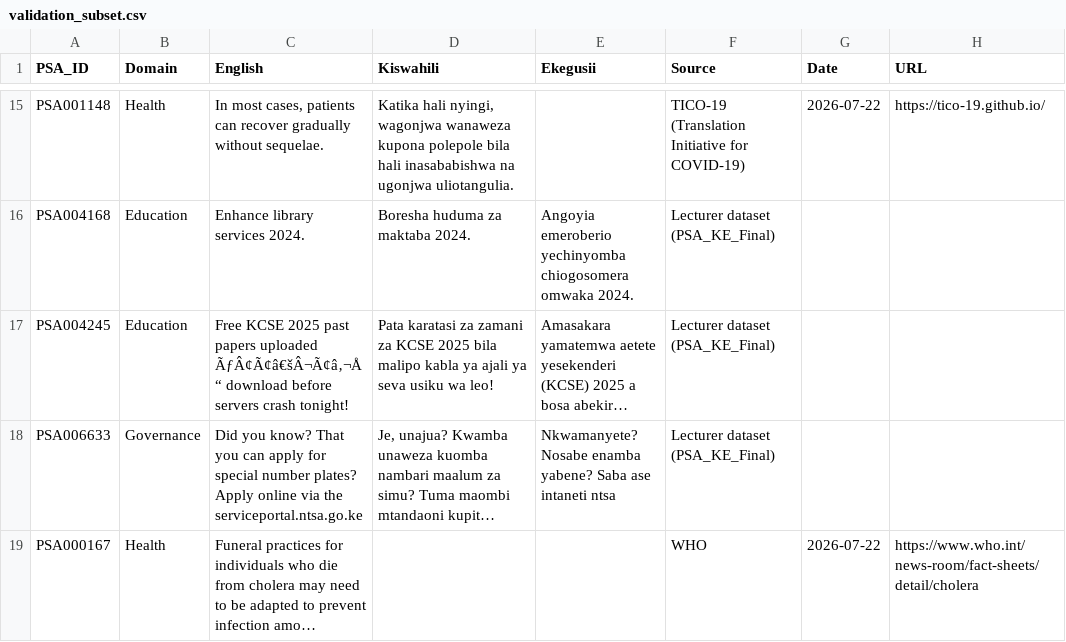
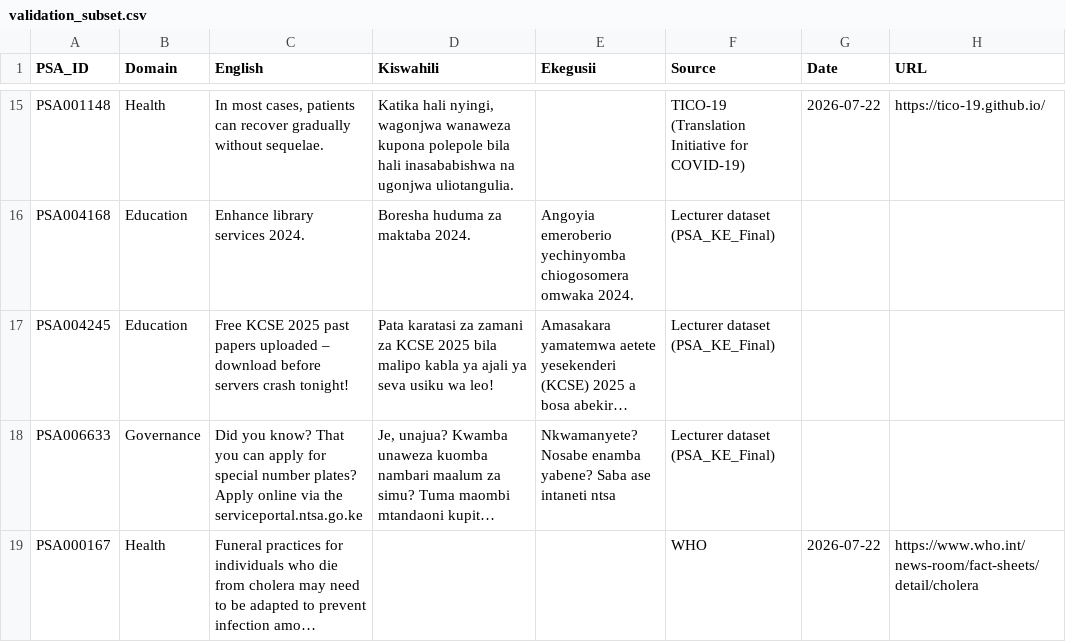
Before and after one commit to LEVIN0/Machine_Translation_For_PSA_Group10, a CSV file: data/validation/validation_subset.csv, drawn as a sheet; only a part is shown, gaps mark what is left out; long unchanged cells end in …; the diff covers the shown part only; the diff names each change by its address in the sheet, - before the commit and + after, or states it on an @@ line.

```diff
--- a/data/validation/validation_subset.csv
+++ b/data/validation/validation_subset.csv
-C17 (English): …papers uploaded ÃƒÂ¢Ã¢â€šÂ¬Ã¢â‚¬Å“ download before…
+C17 (English): …papers uploaded – download before…
```
Also changed, not shown: 25 edited cells elsewhere in this file, data/external/guz_benchmark/guz_test.tsv, data/processed/splits/dev.csv, 10 other files.
